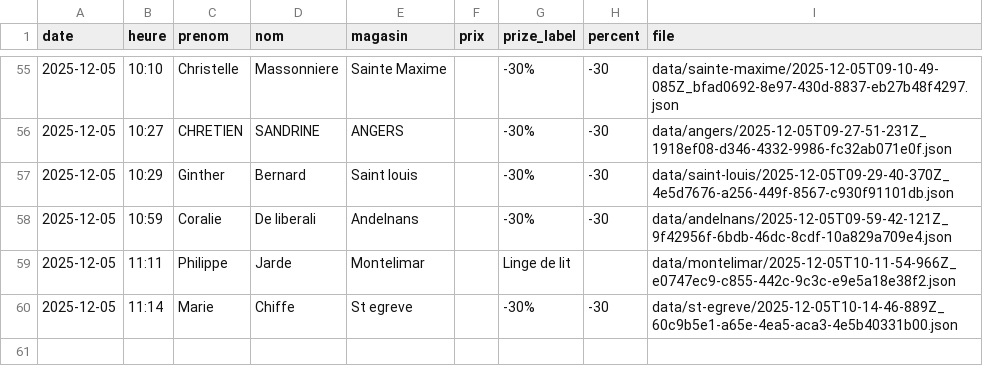
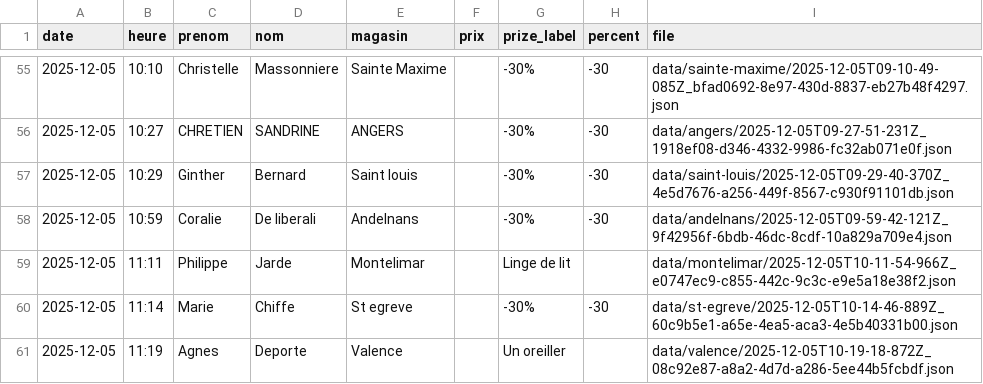
Before and after one commit to parmaktdm/Roue-de-Maliterie-2, a CSV file: data/submissions.csv, drawn as a sheet; only a part is shown, gaps mark what is left out.

Commit message:
Append data/submissions.csv

```diff
--- a/data/submissions.csv
+++ b/data/submissions.csv
@@ -60 +60,2 @@ date,heure,prenom,nom,magasin,prix,prize_label,percent,file
 2025-12-05,11:14,Marie,Chiffe,St egreve,,-30%,-30,data/st-egreve/2025-12-05T10-14-46-889Z_60c9b5e1-a65e-4ea5-aca3-4e5b40331b00.json
+2025-12-05,11:19,Agnes,Deporte,Valence,,Un oreiller,,data/valence/2025-12-05T10-19-18-872Z_08c92e87-a8a2-4d7d-a286-5ee44b5fcbdf.json
```
